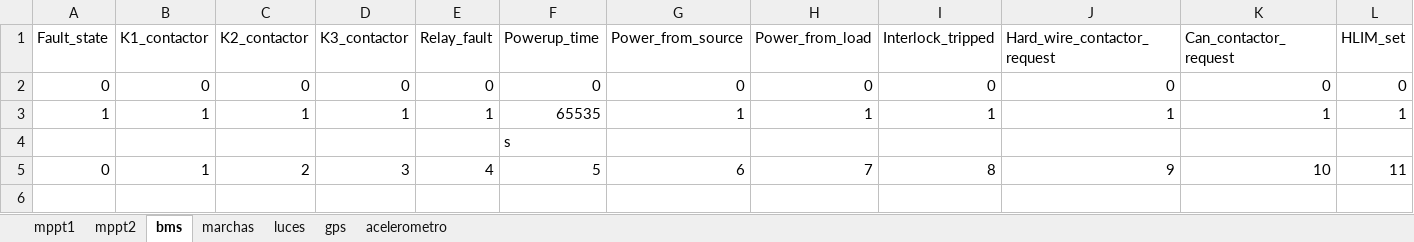
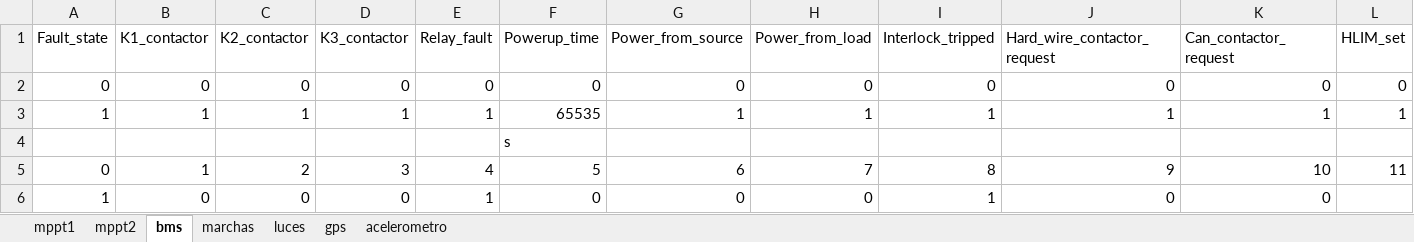
Before and after one commit to mvargas33/Eolian-Auriga-backend, an Excel workbook: src/main/java/ApplicationLayer/AppComponents/ExcelToAppComponent/Eolian_auriga/components.xlsx, sheet bms, drawn as a sheet; only a part is shown; values as stored, in another font and other column widths than the file's, no borders; rows hold the shown columns only; the diff names each change by its address in the sheet, - before the commit and + after, or states it on an @@ line.

```diff
--- a/src/main/java/ApplicationLayer/AppComponents/ExcelToAppComponent/Eolian_auriga/components.xlsx (sheet bms)
+++ b/src/main/java/ApplicationLayer/AppComponents/ExcelToAppComponent/Eolian_auriga/components.xlsx (sheet bms)
+row 6: 1 | 0 | 0 | 0 | 1 | 0 | 0 | 0 | 1 | 0 | 0
```
Also changed, not shown: 3 other files.
